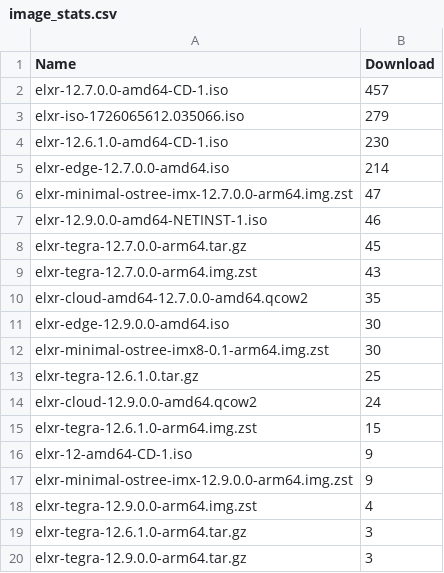
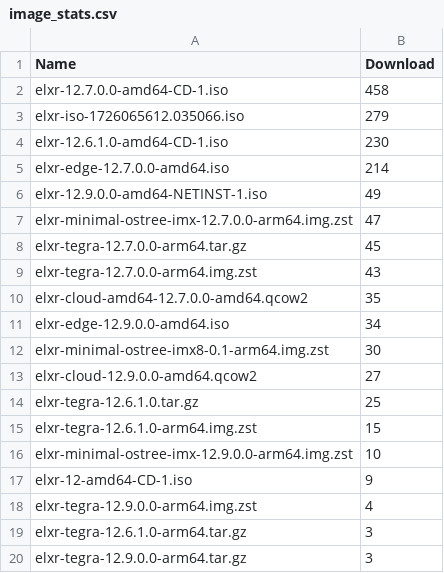
Before and after one commit to shijq23/elxr-metrics, a CSV file: public/image_stats.csv, drawn as a sheet; only a part is shown.

```diff
--- a/public/image_stats.csv
+++ b/public/image_stats.csv
@@ -1,3 +1,3 @@
 Name,Download
-elxr-12.7.0.0-amd64-CD-1.iso,457
+elxr-12.7.0.0-amd64-CD-1.iso,458
 elxr-iso-1726065612.035066.iso,279
@@ -5,4 +5,4 @@ elxr-12.6.1.0-amd64-CD-1.iso,230
 elxr-edge-12.7.0.0-amd64.iso,214
+elxr-12.9.0.0-amd64-NETINST-1.iso,49
 elxr-minimal-ostree-imx-12.7.0.0-arm64.img.zst,47
-elxr-12.9.0.0-amd64-NETINST-1.iso,46
 elxr-tegra-12.7.0.0-arm64.tar.gz,45
@@ -10,9 +10,9 @@ elxr-tegra-12.7.0.0-arm64.img.zst,43
 elxr-cloud-amd64-12.7.0.0-amd64.qcow2,35
-elxr-edge-12.9.0.0-amd64.iso,30
+elxr-edge-12.9.0.0-amd64.iso,34
 elxr-minimal-ostree-imx8-0.1-arm64.img.zst,30
+elxr-cloud-12.9.0.0-amd64.qcow2,27
 elxr-tegra-12.6.1.0.tar.gz,25
-elxr-cloud-12.9.0.0-amd64.qcow2,24
 elxr-tegra-12.6.1.0-arm64.img.zst,15
+elxr-minimal-ostree-imx-12.9.0.0-arm64.img.zst,10
 elxr-12-amd64-CD-1.iso,9
-elxr-minimal-ostree-imx-12.9.0.0-arm64.img.zst,9
 elxr-tegra-12.9.0.0-arm64.img.zst,4
```
Also changed, not shown: public/country.csv, public/elxr_org_view.csv, 3 other files.
